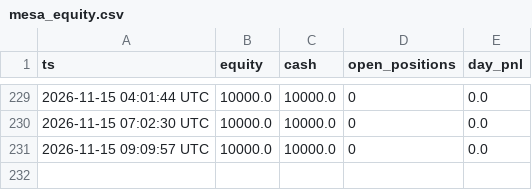
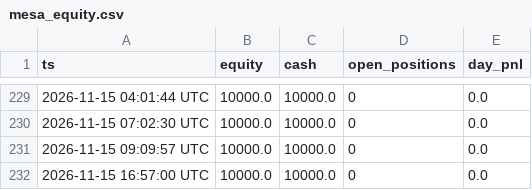
Before and after one commit to maucarrasz/arb-paper-bot, a CSV file: mesa_equity.csv, drawn as a sheet; only a part is shown, gaps mark what is left out.

```diff
--- a/mesa_equity.csv
+++ b/mesa_equity.csv
@@ -231 +231,2 @@ ts,equity,cash,open_positions,day_pnl
 2026-11-15 09:09:57 UTC,10000.0,10000.0,0,0.0
+2026-11-15 16:57:00 UTC,10000.0,10000.0,0,0.0
```
Also changed, not shown: reto100_equity.csv, 46 other files.
